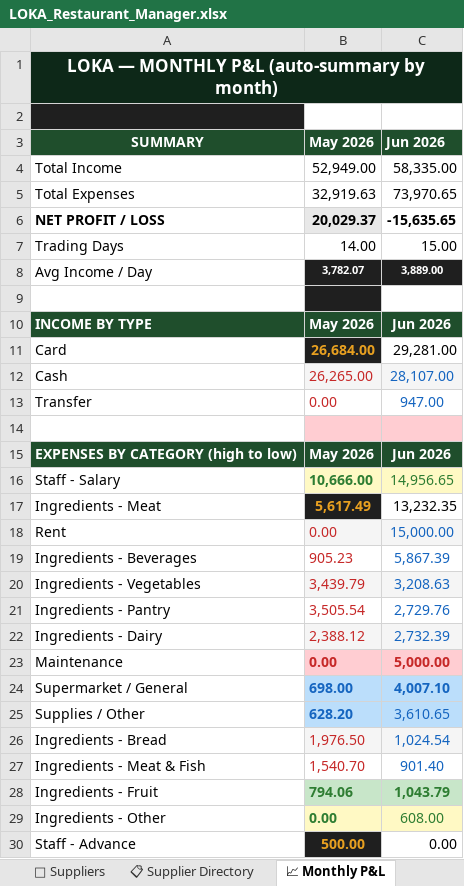
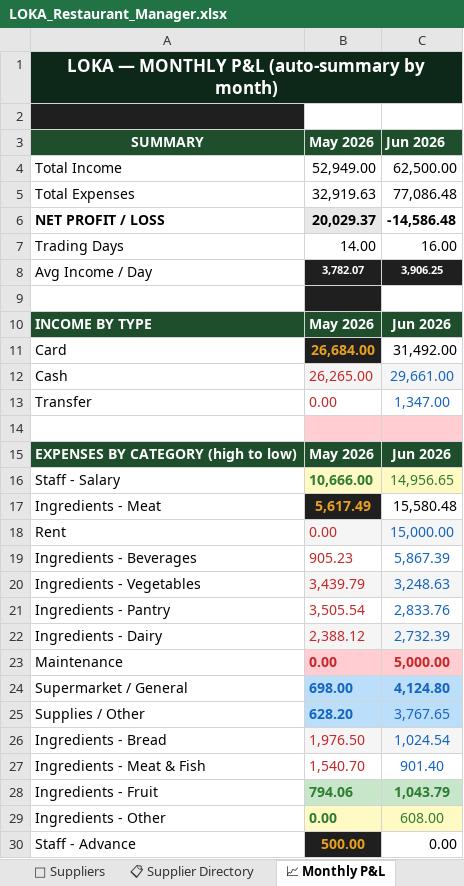
Before and after one commit to mirchimexico-coder/LOKA, an Excel workbook: LOKA_Restaurant_Manager.xlsx, sheet 📈 Monthly P&L, drawn as a sheet; only a part is shown; values as stored, in another font and other column widths than the file's, no borders; the diff covers the shown part only; the diff names each change by its address in the sheet, - before the commit and + after, or states it on an @@ line.

```diff
--- a/LOKA_Restaurant_Manager.xlsx (sheet 📈 Monthly P&L)
+++ b/LOKA_Restaurant_Manager.xlsx (sheet 📈 Monthly P&L)
-C4 (Jun 2026): 58,335.00
+C4 (Jun 2026): 62,500.00
-C5 (Jun 2026): 73,970.65
+C5 (Jun 2026): 77,086.48
-C6 (Jun 2026): -15,635.65
+C6 (Jun 2026): -14,586.48
-C7 (Jun 2026): 15.00
+C7 (Jun 2026): 16.00
-C8 (Jun 2026): 3,889.00
+C8 (Jun 2026): 3,906.25
-C11 (Jun 2026): 29,281.00
+C11 (Jun 2026): 31,492.00
-C12 (Jun 2026): 28,107.00
+C12 (Jun 2026): 29,661.00
-C13 (Jun 2026): 947.00
+C13 (Jun 2026): 1,347.00
-C17 (Jun 2026): 13,232.35
+C17 (Jun 2026): 15,580.48
-C20 (Jun 2026): 3,208.63
+C20 (Jun 2026): 3,248.63
-C21 (Jun 2026): 2,729.76
+C21 (Jun 2026): 2,833.76
-C24 (Jun 2026): 4,007.10
+C24 (Jun 2026): 4,124.80
-C25 (Jun 2026): 3,610.65
+C25 (Jun 2026): 3,767.65
```
Also changed, not shown: 1 added row, 1 edited cell and cell formats elsewhere in this sheet, sheet 💸 Expenses, sheet Capital & Ownership, sheet 💰 Owner Ledger, sheet 📅 Daily Log, 10 other files.
